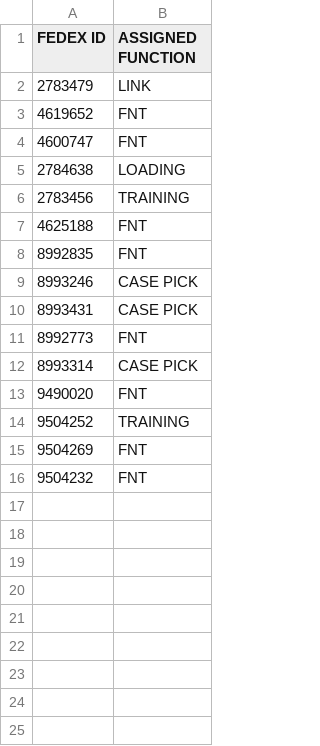
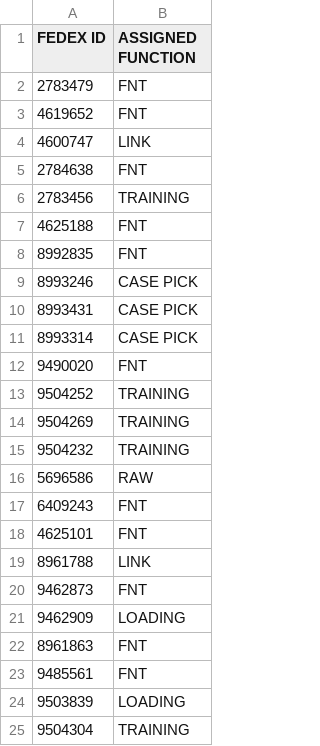
Before and after one commit to FSCFERRERO/ferrero-roster, a CSV file: roster.csv, drawn as a sheet.

Commit message:
Update roster.csv

```diff
--- a/roster.csv
+++ b/roster.csv
@@ -1,6 +1,6 @@
 FEDEX ID ,ASSIGNED FUNCTION
-2783479	,LINK
+2783479	,FNT
 4619652	,FNT
-4600747	,FNT
-2784638	,LOADING
+4600747	,LINK
+2784638	,FNT
 2783456	,TRAINING
@@ -10,3 +10,2 @@ FEDEX ID ,ASSIGNED FUNCTION
 8993431	,CASE PICK
-8992773	,FNT
 8993314	,CASE PICK
@@ -14,3 +13,13 @@ FEDEX ID ,ASSIGNED FUNCTION
 9504252	,TRAINING
-9504269	,FNT
-9504232	,FNT
+9504269	,TRAINING
+9504232	,TRAINING
+5696586	,RAW
+6409243	,FNT
+4625101	,FNT
+8961788	,LINK
+9462873	,FNT
+9462909	,LOADING
+8961863	,FNT
+9485561	,FNT
+9503839	,LOADING
+9504304	,TRAINING
```
